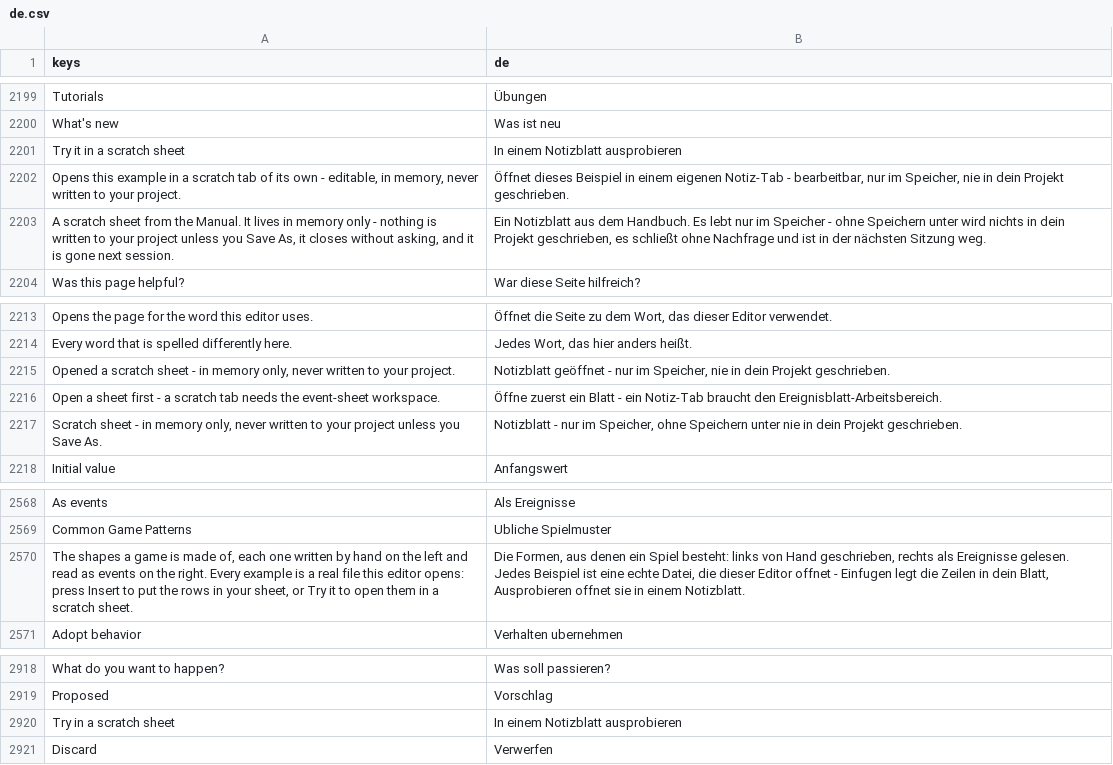
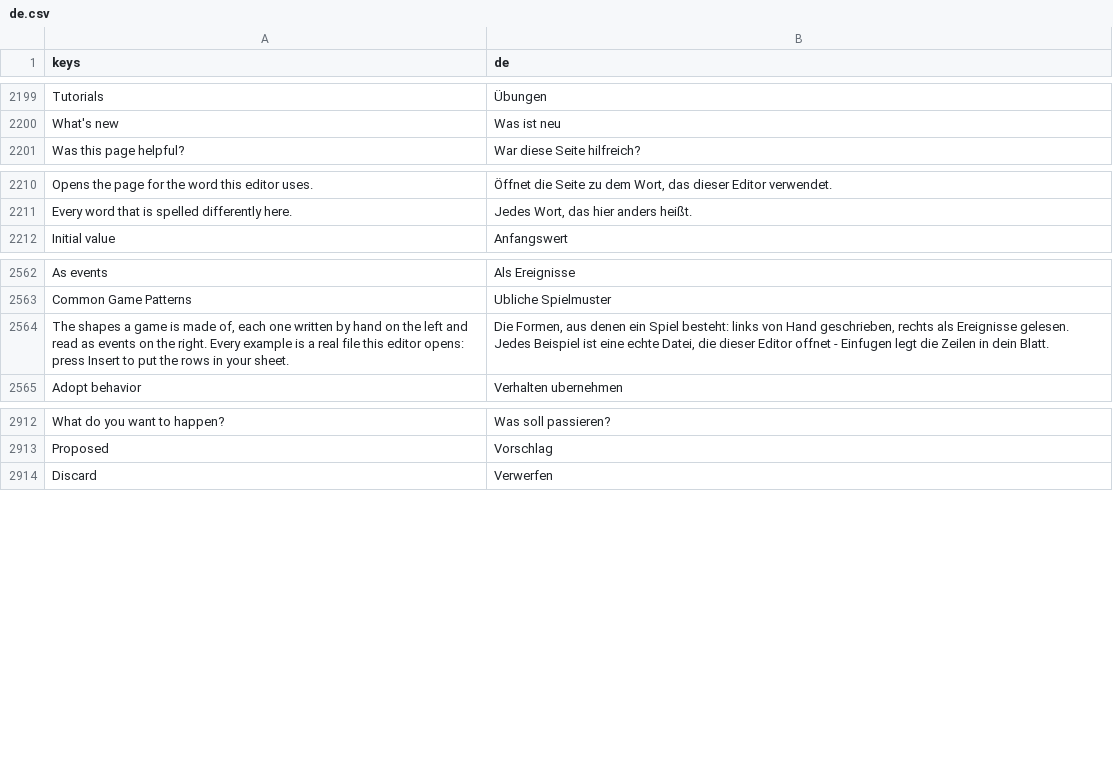
Before and after one commit to SalmanShhh/Godot-EventSheet-Visual-Scripting, a CSV file: addons/eventsheet/translations/de.csv, drawn as a sheet; only a part is shown, gaps mark what is left out.

```diff
--- a/addons/eventsheet/translations/de.csv
+++ b/addons/eventsheet/translations/de.csv
@@ -2224,5 +2224,2 @@ Tutorials,Übungen
 What's new,Was ist neu
-Try it in a scratch sheet,In einem Notizblatt ausprobieren
-"Opens this example in a scratch tab of its own - editable, in memory, never written to your project.","Öffnet dieses Beispiel in einem eigenen Notiz-Tab - bearbeitbar, nur im Speicher, nie in dein Projekt geschrieben."
-"A scratch sheet from the Manual. It lives in memory only - nothing is written to your project unless you Save As, it closes without asking, and it is gone next session.","Ein Notizblatt aus dem Handbuch. Es lebt nur im Speicher - ohne Speichern unter wird nichts in dein Projekt geschrieben, es schließt ohne Nachfrage und ist in der nächsten Sitzung weg."
 Was this page helpful?,War diese Seite hilfreich?
@@ -2238,5 +2235,2 @@ Opens the page for the word this editor uses.,"Öffnet die Seite zu dem Wort, da
 Every word that is spelled differently here.,"Jedes Wort, das hier anders heißt."
-"Opened a scratch sheet - in memory only, never written to your project.","Notizblatt geöffnet - nur im Speicher, nie in dein Projekt geschrieben."
-Open a sheet first - a scratch tab needs the event-sheet workspace.,Öffne zuerst ein Blatt - ein Notiz-Tab braucht den Ereignisblatt-Arbeitsbereich.
-"Scratch sheet - in memory only, never written to your project unless you Save As.","Notizblatt - nur im Speicher, ohne Speichern unter nie in dein Projekt geschrieben."
 Initial value,Anfangswert
@@ -2593,3 +2587,3 @@ As events,Als Ereignisse
 Common Game Patterns,Ubliche Spielmuster
-"The shapes a game is made of, each one written by hand on the left and read as events on the right. Every example is a real file this editor opens: press Insert to put the rows in your sheet, or Try it to open them in a scratch sheet.","Die Formen, aus denen ein Spiel besteht: links von Hand geschrieben, rechts als Ereignisse gelesen. Jedes Beispiel ist eine echte Datei, die dieser Editor offnet - Einfugen legt die Zeilen in dein Blatt, Ausprobieren offnet sie in einem Notizblatt."
+"The shapes a game is made of, each one written by hand on the left and read as events on the right. Every example is a real file this editor opens: press Insert to put the rows in your sheet.","Die Formen, aus denen ein Spiel besteht: links von Hand geschrieben, rechts als Ereignisse gelesen. Jedes Beispiel ist eine echte Datei, die dieser Editor offnet - Einfugen legt die Zeilen in dein Blatt."
 Adopt behavior,Verhalten ubernehmen
@@ -2943,3 +2937,2 @@ What do you want to happen?,Was soll passieren?
 Proposed,Vorschlag
-Try in a scratch sheet,In einem Notizblatt ausprobieren
 Discard,Verwerfen
```
Also changed, not shown: addons/eventsheet/translations/es.csv, addons/eventsheet/translations/fr.csv, 32 other files.
